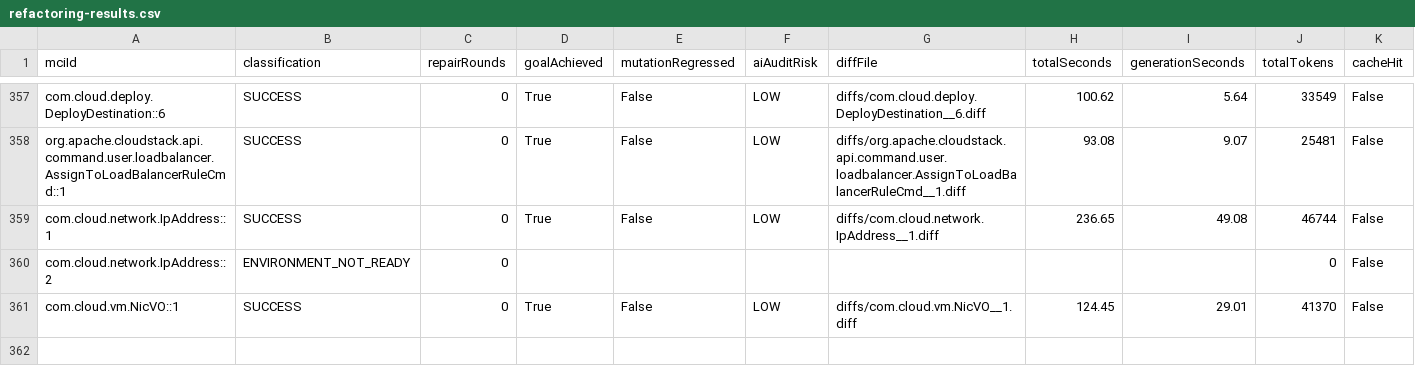
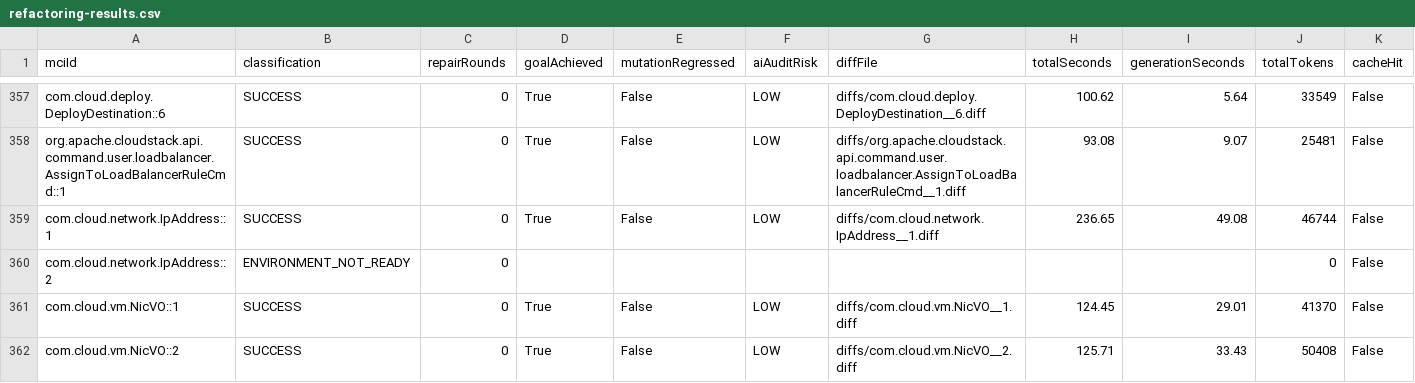
Before and after one commit to gzhao9/CloneDeMocker-v2, a CSV file: data/cloudstack/refactoring/CloneDeMocker+Terra-5.6/refactoring-results.csv, drawn as a sheet; only a part is shown, gaps mark what is left out.

```diff
--- a/data/cloudstack/refactoring/CloneDeMocker+Terra-5.6/refactoring-results.csv
+++ b/data/cloudstack/refactoring/CloneDeMocker+Terra-5.6/refactoring-results.csv
@@ -361 +361,2 @@ com.cloud.network.IpAddress::2,ENVIRONMENT_NOT_READY,0,,,,,,,0,False
 com.cloud.vm.NicVO::1,SUCCESS,0,True,False,LOW,diffs/com.cloud.vm.NicVO__1.diff,124.45,29.01,41370,False
+com.cloud.vm.NicVO::2,SUCCESS,0,True,False,LOW,diffs/com.cloud.vm.NicVO__2.diff,125.71,33.43,50408,False
```
Also changed, not shown: 1 other file.
